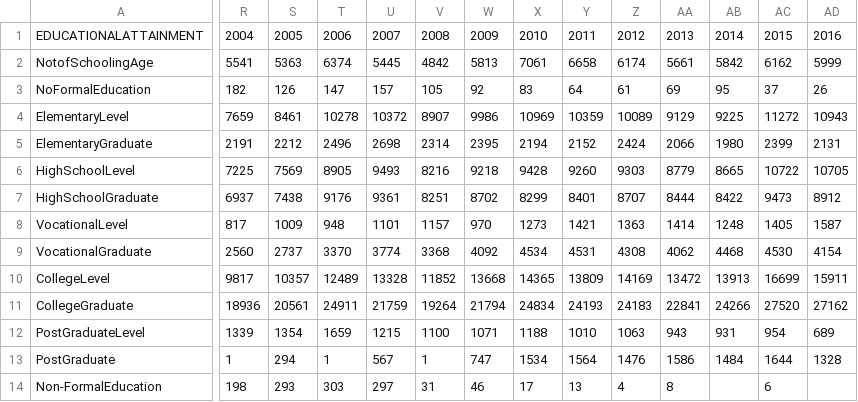
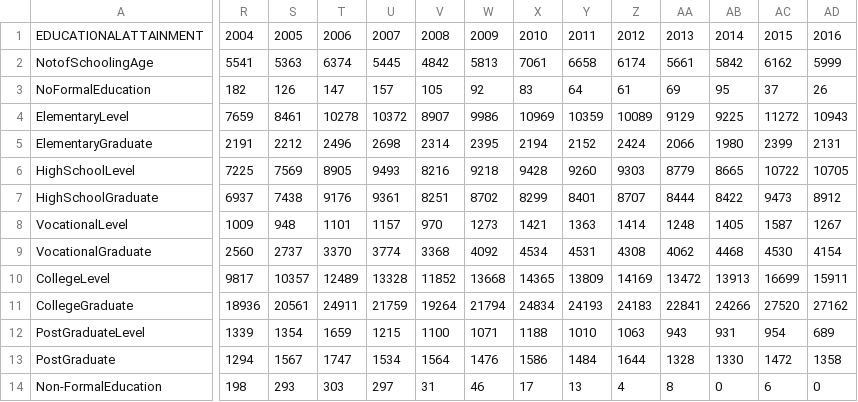
Before and after one commit to Chavsz/CS2, a CSV file: csv files/Emigrant-1988-2020-Educ.xlsx - byEduc.csv, drawn as a sheet; only a part is shown, gaps mark what is left out; the diff covers the shown part only; the diff names each change by its address in the sheet, - before the commit and + after, or states it on an @@ line.

```diff
--- a/csv files/Emigrant-1988-2020-Educ.xlsx - byEduc.csv
+++ b/csv files/Emigrant-1988-2020-Educ.xlsx - byEduc.csv
-R8: 817
+R8: 1009
-S8: 1009
+S8: 948
-T8: 948
+T8: 1101
-U8: 1101
+U8: 1157
-V8: 1157
+V8: 970
-W8: 970
+W8: 1273
-X8: 1273
+X8: 1421
-Y8: 1421
+Y8: 1363
-Z8: 1363
+Z8: 1414
-AA8: 1414
+AA8: 1248
-AB8: 1248
+AB8: 1405
-AC8: 1405
+AC8: 1587
-AD8: 1587
+AD8: 1267
-R13: 1
+R13: 1294
-S13: 294
+S13: 1567
-T13: 1
+T13: 1747
-U13: 567
+U13: 1534
-V13: 1
+V13: 1564
-W13: 747
+W13: 1476
-X13: 1534
+X13: 1586
-Y13: 1564
+Y13: 1484
-Z13: 1476
+Z13: 1644
-AA13: 1586
+AA13: 1328
-AB13: 1484
+AB13: 1330
-AC13: 1644
+AC13: 1472
-AD13: 1328
+AD13: 1358
-AB14: (empty)
+AB14: 0
-AD14: (empty)
+AD14: 0
```
Also changed, not shown: 27 edited cells elsewhere in this file, 19 other files.
